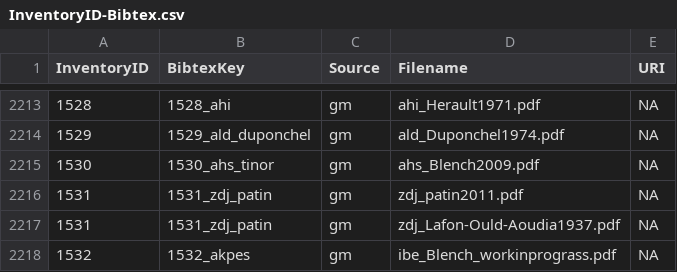
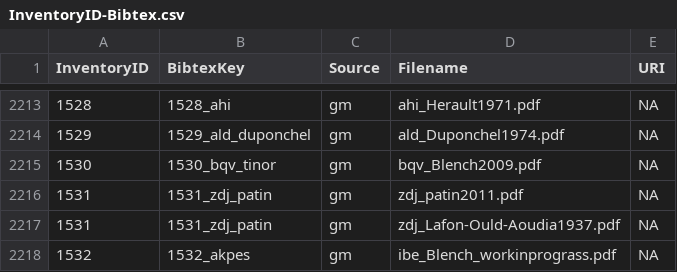
Before and after one commit to phoible/dev, a CSV file: mappings/InventoryID-Bibtex.csv, drawn as a sheet; only a part is shown, gaps mark what is left out.

Commit message:
closes https://github.com/cldf-datasets/phoible/issues/25

```diff
--- a/mappings/InventoryID-Bibtex.csv
+++ b/mappings/InventoryID-Bibtex.csv
@@ -2214,3 +2214,3 @@ InventoryID,BibtexKey,Source,Filename,URI
 1529,1529_ald_duponchel,gm,ald_Duponchel1974.pdf,NA
-1530,1530_ahs_tinor,gm,ahs_Blench2009.pdf,NA
+1530,1530_bqv_tinor,gm,bqv_Blench2009.pdf,NA
 1531,1531_zdj_patin,gm,zdj_patin2011.pdf,NA
```
Also changed, not shown: mappings/InventoryID-LanguageCodes.csv, 1 other file.
